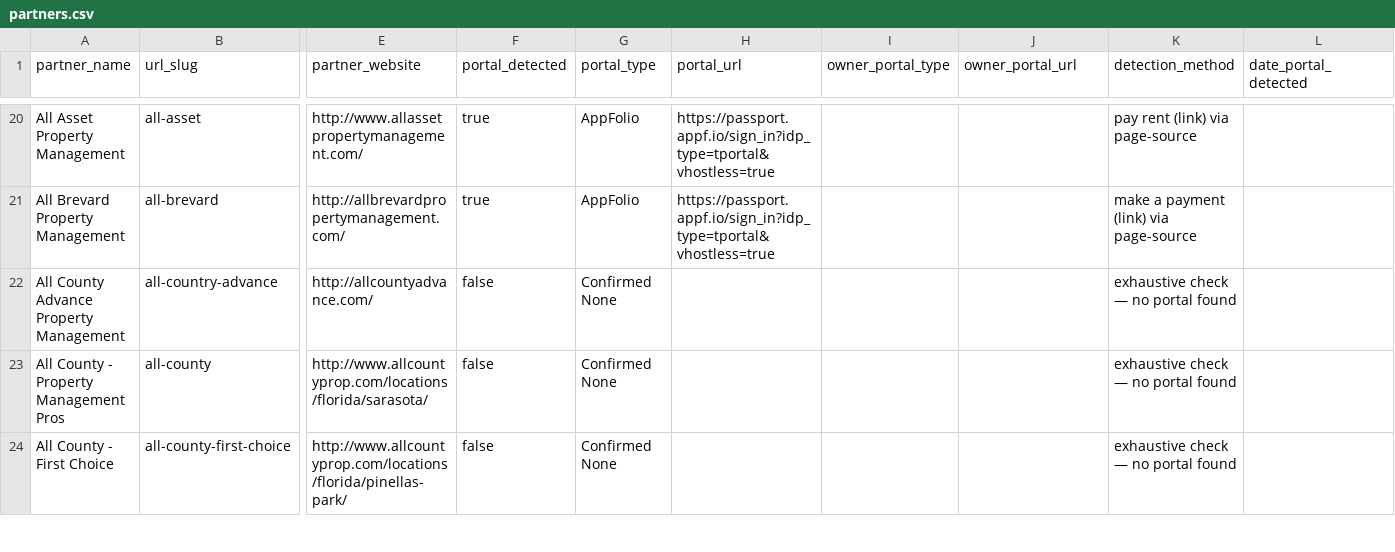
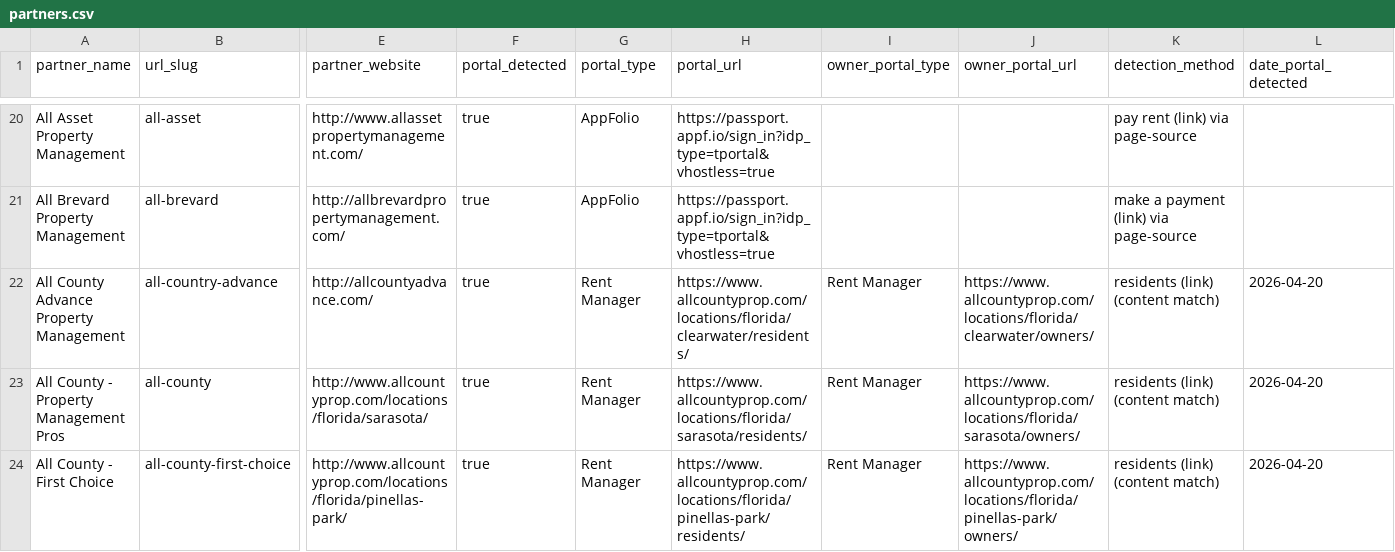
Before and after one commit to Fourmile-10/Appf-weekly-scraper, a CSV file: partners.csv, drawn as a sheet; only a part is shown, gaps mark what is left out; the diff covers the shown part only; the diff names each change by its address in the sheet, - before the commit and + after, or states it on an @@ line.

```diff
--- a/partners.csv
+++ b/partners.csv
-F22:F24 (portal_detected): false
+F22:F24 (portal_detected): true
-G22:G24 (portal_type): Confirmed None
+G22:G24 (portal_type): Rent Manager
-H22 (portal_url): (empty)
+H22 (portal_url): https://www.allcountyprop.com/locations/florida/clearwater/residents/
-I22:I24 (owner_portal_type): (empty)
+I22:I24 (owner_portal_type): Rent Manager
-J22 (owner_portal_url): (empty)
+J22 (owner_portal_url): https://www.allcountyprop.com/locations/florida/clearwater/owners/
-K22:K24 (detection_method): exhaustive check — no portal found
+K22:K24 (detection_method): residents (link) (content match)
-L22:L24 (date_portal_detected): (empty)
+L22:L24 (date_portal_detected): 2026-04-20
-H23 (portal_url): (empty)
+H23 (portal_url): https://www.allcountyprop.com/locations/florida/sarasota/residents/
-J23 (owner_portal_url): (empty)
+J23 (owner_portal_url): https://www.allcountyprop.com/locations/florida/sarasota/owners/
-H24 (portal_url): (empty)
+H24 (portal_url): https://www.allcountyprop.com/locations/florida/pinellas-park/residents/
-J24 (owner_portal_url): (empty)
+J24 (owner_portal_url): https://www.allcountyprop.com/locations/florida/pinellas-park/owners/
```
Also changed, not shown: 6 added rows and 68 edited cells elsewhere in this file.
